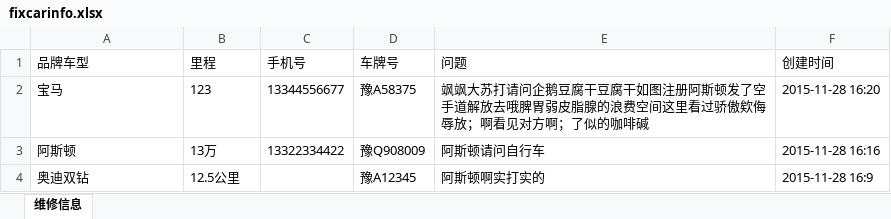
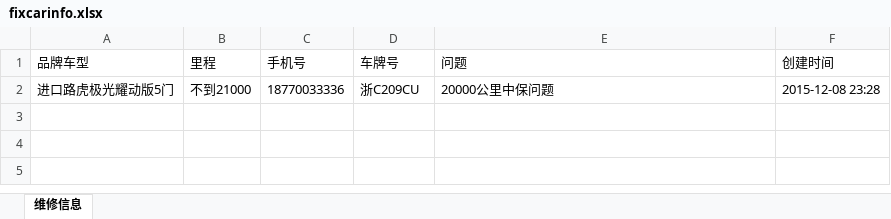
Before and after one commit to BowenZ/heapotyun, an Excel workbook: private/sijiache/fixcarinfo.xlsx, sheet 维修信息, drawn as a sheet; values as stored, in another font and other column widths than the file's, no borders; removed rows and columns are numbered as before the commit, all else as after; the diff names each change by its address in the sheet, - before the commit and + after, or states it on an @@ line.

```diff
--- a/private/sijiache/fixcarinfo.xlsx (sheet 维修信息)
+++ b/private/sijiache/fixcarinfo.xlsx (sheet 维修信息)
-row 2: 宝马 | 123 | 13344556677 | 豫A58375 | 飒飒大苏打请问企鹅豆腐干豆腐干如图注册阿斯顿发了空手道解放去哦脾胃弱皮脂腺的浪费空间这里看过骄傲欸侮辱放；啊看见对方啊；了似的咖啡碱 | 2015-11-28 16:20
-row 3: 阿斯顿 | 13万 | 13322334422 | 豫Q908009 | 阿斯顿请问自行车 | 2015-11-28 16:16
-row 4: 奥迪双钻 | 12.5公里 |  | 豫A12345 | 阿斯顿啊实打实的 | 2015-11-28 16:9
+row 2: 进口路虎极光耀动版5门 | 不到21000 | 18770033336 | 浙C209CU | 20000公里中保问题 | 2015-12-08 23:28
```
Also changed, not shown: private/sijiache/buycarinfo.xlsx, private/sijiache/maintenanceinfo.xlsx, 12 other files.
